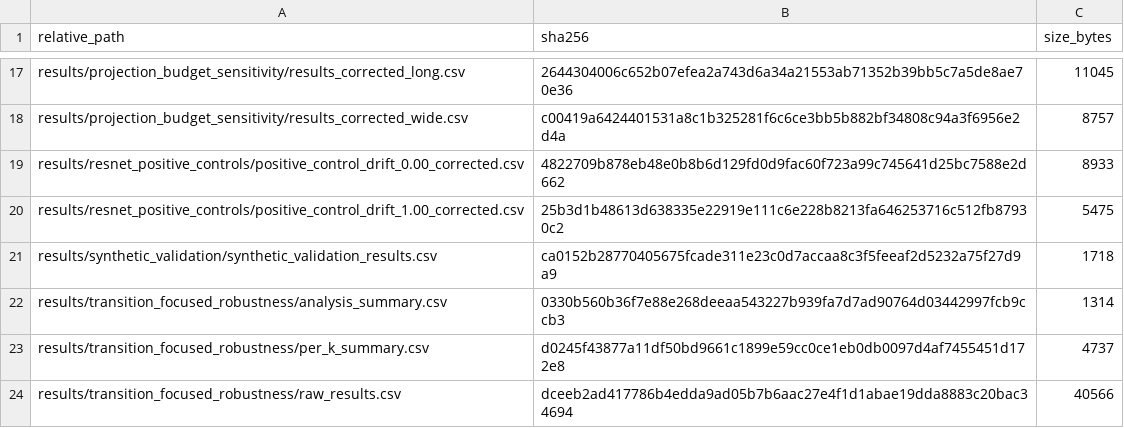
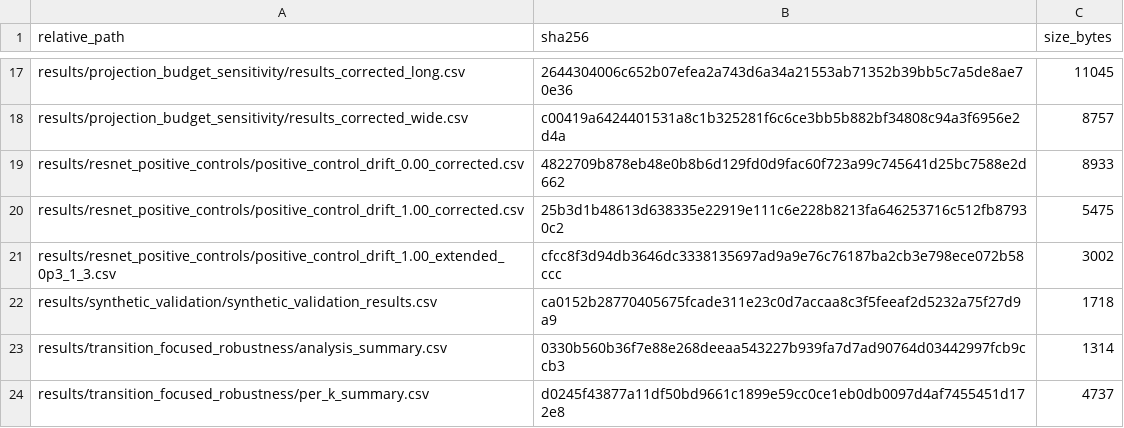
Before and after one commit to 24dr0172/loss-landscape-ph-audit, a CSV file: manifests/results_sha256.csv, drawn as a sheet; only a part is shown, gaps mark what is left out; the shorter side is filled out with more unchanged rows; the diff names each change by its address in the sheet, - before the commit and + after, or states it on an @@ line.

```diff
--- a/manifests/results_sha256.csv
+++ b/manifests/results_sha256.csv
+row 21: results/resnet_positive_controls/positive_control_drift_1.00_extended_0p3_1_3.csv | cfcc8f3d94db3646dc3338135697ad9a9e76c76187ba2cb3e798ece072b58ccc | 3002
```
Also changed, not shown: manifests/exp4_results_sha256.csv, manifests/exp5_results_sha256.csv, 23 other files.
